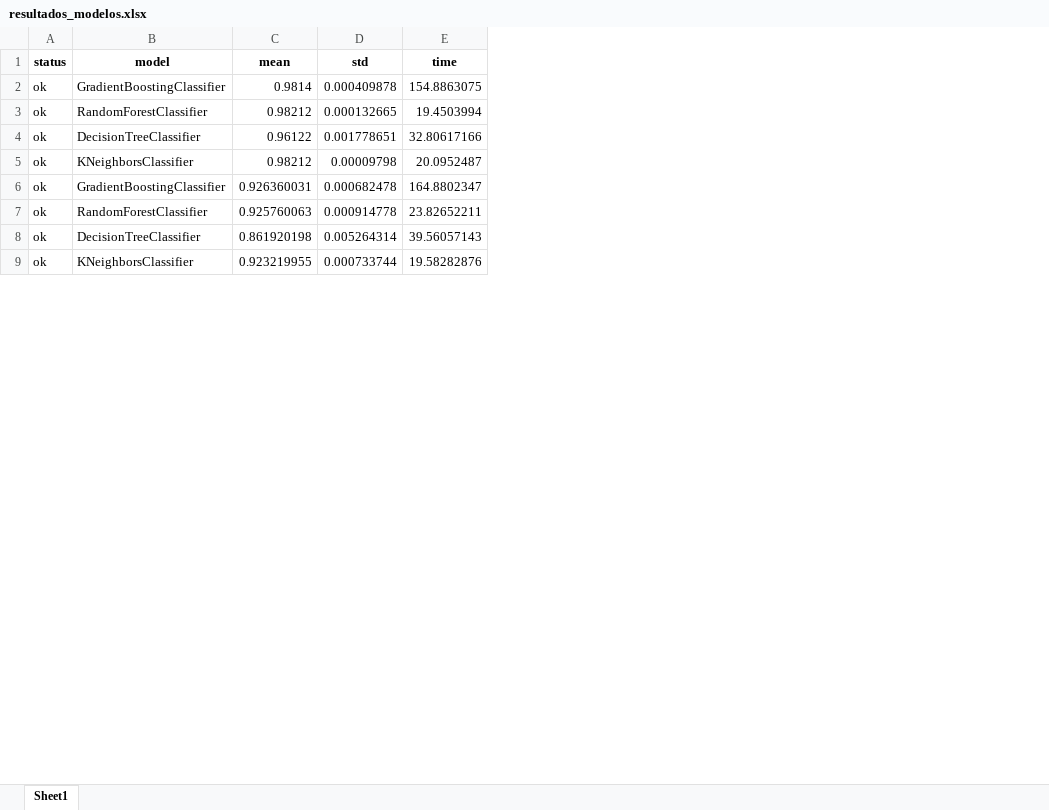
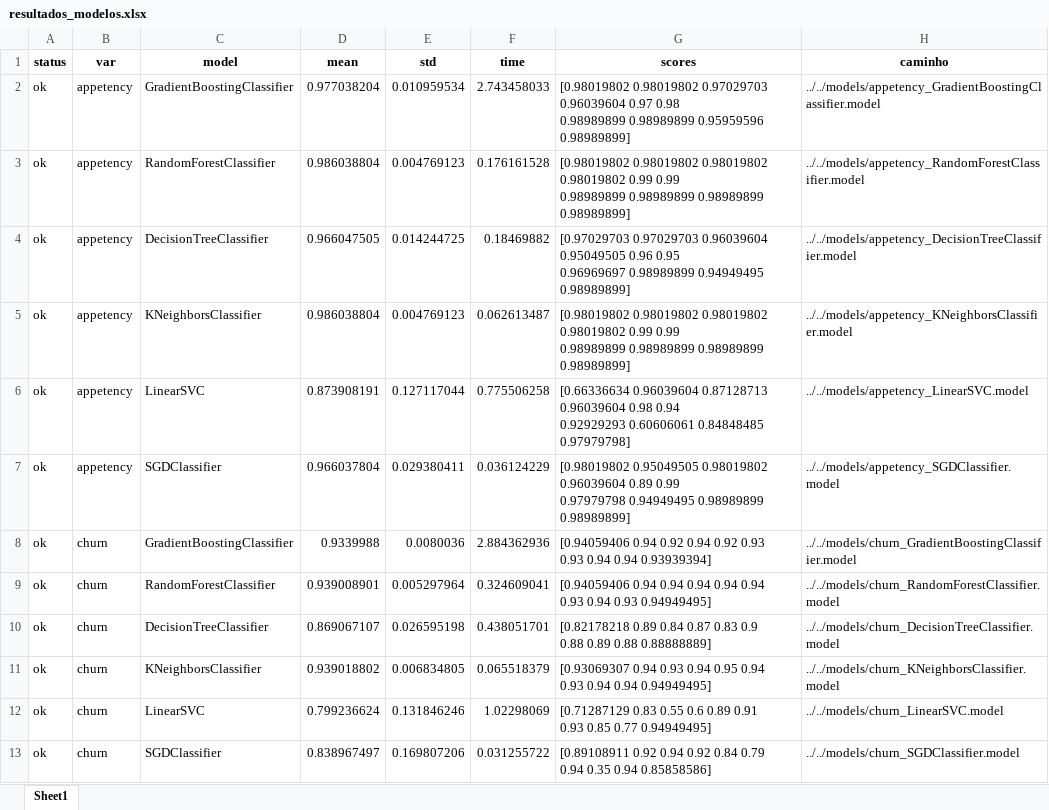
Before and after one commit to maikonabati/poc-kdd-cup-2009, an Excel workbook: dist/resultados_modelos.xlsx, sheet Sheet1, drawn as a sheet; only a part is shown; values as stored, in another font and other column widths than the file's, no borders; addresses are those after the commit; ↵ is a line break in a cell; the diff covers the shown part only; the diff names each change by its address in the sheet, - before the commit and + after, or states it on an @@ line.

```diff
--- a/dist/resultados_modelos.xlsx (sheet Sheet1)
+++ b/dist/resultados_modelos.xlsx (sheet Sheet1)
+column B (var), rows 2-5: all appetency; rows 8-11: all churn
+column G (scores), rows 2-5: [0.98019802 0.98019802 0.97029703 0.96039604 0.97 0.98 ↵ 0.98989899 0.98989899 0.95959596 0.98989899] | [0.98019802 0.98019802 0.98019802 0.98019802 0.99 0.99 ↵ 0.98989899 0.98989899 0.98989899 0.98989899] | [0.97029703 0.97029703 0.96039604 0.95049505 0.96 0.95 ↵ 0.96969697 0.98989899 0.94949495 0.98989899] | [0.98019802 0.98019802 0.98019802 0.98019802 0.99 0.99 ↵ 0.98989899 0.98989899 0.98989899 0.98989899]; rows 8-11: [0.94059406 0.94 0.92 0.94 0.92 0.93 ↵ 0.93 0.94 0.94 0.93939394] | [0.94059406 0.94 0.94 0.94 0.94 0.94 ↵ 0.93 0.94 0.93 0.94949495] | [0.82178218 0.89 0.84 0.87 0.83 0.9 ↵ 0.88 0.89 0.88 0.88888889] | [0.93069307 0.94 0.93 0.94 0.95 0.94 ↵ 0.93 0.94 0.94 0.94949495]
+column H (caminho), rows 2-5: ../../models/appetency_GradientBoostingClassifier.model | ../../models/appetency_RandomForestClassifier.model | ../../models/appetency_DecisionTreeClassifier.model | ../../models/appetency_KNeighborsClassifier.model; rows 8-11: ../../models/churn_GradientBoostingClassifier.model | ../../models/churn_RandomForestClassifier.model | ../../models/churn_DecisionTreeClassifier.model | ../../models/churn_KNeighborsClassifier.model
-D2 (mean): 0.9814
+D2 (mean): 0.977038204
-E2 (std): 0.000409878
+E2 (std): 0.010959534
-F2 (time): 154.8863075
+F2 (time): 2.743458033
-D3 (mean): 0.98212
+D3 (mean): 0.986038804
-E3 (std): 0.000132665
+E3 (std): 0.004769123
-F3 (time): 19.4503994
+F3 (time): 0.176161528
-D4 (mean): 0.96122
+D4 (mean): 0.966047505
-E4 (std): 0.001778651
+E4 (std): 0.014244725
-F4 (time): 32.80617166
+F4 (time): 0.18469882
-D5 (mean): 0.98212
+D5 (mean): 0.986038804
-E5 (std): 0.00009798
+E5 (std): 0.004769123
-F5 (time): 20.0952487
+F5 (time): 0.062613487
+row 6: ok | appetency | LinearSVC | 0.873908191 | 0.127117044 | 0.775506258 | [0.66336634 0.96039604 0.87128713 0.96039604 0.98 0.94 ↵ 0.92929293 0.60606061 0.84848485 0.97979798] | ../../models/appetency_LinearSVC.model
+row 7: ok | appetency | SGDClassifier | 0.966037804 | 0.029380411 | 0.036124229 | [0.98019802 0.95049505 0.98019802 0.96039604 0.89 0.99 ↵ 0.97979798 0.94949495 0.98989899 0.98989899] | ../../models/appetency_SGDClassifier.model
-D8 (mean): 0.926360031
+D8 (mean): 0.9339988
-E8 (std): 0.000682478
+E8 (std): 0.0080036
-F8 (time): 164.8802347
+F8 (time): 2.884362936
-D9 (mean): 0.925760063
+D9 (mean): 0.939008901
-E9 (std): 0.000914778
+E9 (std): 0.005297964
-F9 (time): 23.82652211
+F9 (time): 0.324609041
-D10 (mean): 0.861920198
+D10 (mean): 0.869067107
-E10 (std): 0.005264314
+E10 (std): 0.026595198
-F10 (time): 39.56057143
+F10 (time): 0.438051701
-D11 (mean): 0.923219955
+D11 (mean): 0.939018802
-E11 (std): 0.000733744
+E11 (std): 0.006834805
-F11 (time): 19.58282876
+F11 (time): 0.065518379
+row 12: ok | churn | LinearSVC | 0.799236624 | 0.131846246 | 1.02298069 | [0.71287129 0.83 0.55 0.6 0.89 0.91 ↵ 0.93 0.85 0.77 0.94949495] | ../../models/churn_LinearSVC.model
+row 13: ok | churn | SGDClassifier | 0.838967497 | 0.169807206 | 0.031255722 | [0.89108911 0.92 0.94 0.92 0.84 0.79 ↵ 0.94 0.35 0.94 0.85858586] | ../../models/churn_SGDClassifier.model
```
Also changed, not shown: 2 added rows and 12 edited cells elsewhere in this sheet, 2 other files.
